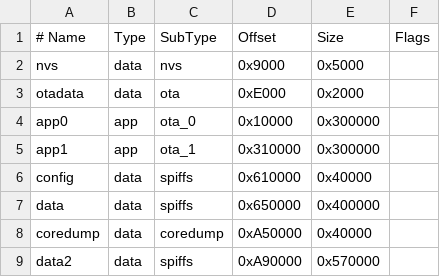
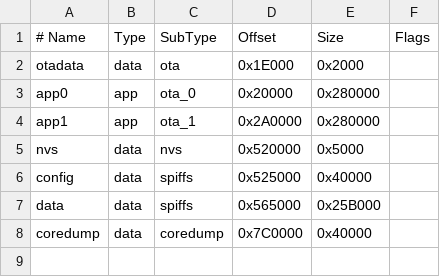
Before and after one commit to cornucopia-machines/ugly-duckling, a CSV file: partitions.csv, drawn as a sheet.

Commit message:
Use an 8MB flash instead with large bootloader
We do not actually need much more for the app -- 2.5 MB should be plenty. We also have 2.4 MB for pure data, and if we ever want to use the rest of the 16 MB flash, we can add another 8 MB data block in the second half.

Restraining ourselves to 8MB keeps switching to smaller MCUs an option.

Meanwhile we are extending the bootloader size to ensure we can use a
larger one later on.

```diff
--- a/partitions.csv
+++ b/partitions.csv
@@ -1,9 +1,8 @@
 # Name,   Type, SubType, Offset,  Size, Flags
-nvs,data,nvs,0x9000,0x5000,
-otadata,data,ota,0xE000,0x2000,
-app0,app,ota_0,0x10000,0x300000,
-app1,app,ota_1,0x310000,0x300000,
-config,data,spiffs,0x610000,0x40000,
-data,data,spiffs,0x650000,0x400000,
-coredump,data,coredump,0xA50000,0x40000,
-data2,data,spiffs,0xA90000,0x570000,
+otadata,data,ota,0x1E000,0x2000,
+app0,app,ota_0,0x20000,0x280000,
+app1,app,ota_1,0x2A0000,0x280000,
+nvs,data,nvs,0x520000,0x5000,
+config,data,spiffs,0x525000,0x40000,
+data,data,spiffs,0x565000,0x25B000,
+coredump,data,coredump,0x7C0000,0x40000,
```
Also changed, not shown: 2 other files.
